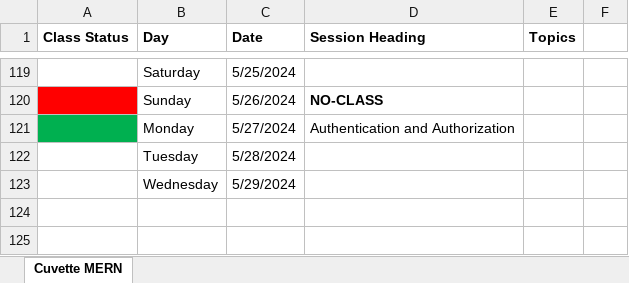
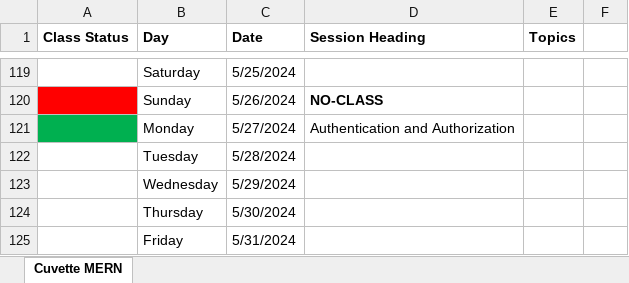
Before and after one commit to Govindrajewar/Cuvette-Mean-Stack, an Excel workbook: Course-Tracking-Sheet.xlsx, sheet Cuvette MERN, drawn as a sheet; only a part is shown, gaps mark what is left out; values as stored, in another font and other column widths than the file's, no borders; the diff names each change by its address in the sheet, - before the commit and + after, or states it on an @@ line.

Commit message:
Excel Sheet Update

```diff
--- a/Course-Tracking-Sheet.xlsx (sheet Cuvette MERN)
+++ b/Course-Tracking-Sheet.xlsx (sheet Cuvette MERN)
+row 124:  | Thursday | 5/30/2024
+row 125:  | Friday | 5/31/2024
```
